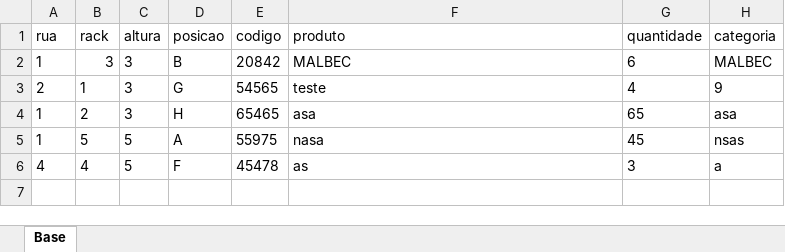
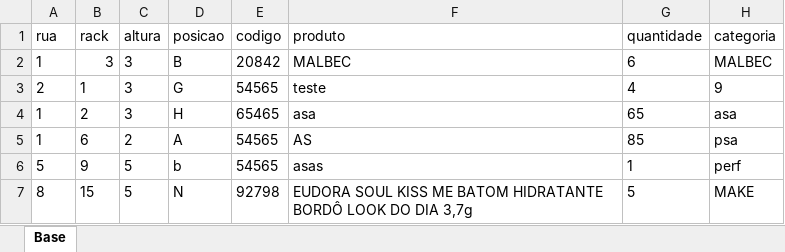
Before and after one commit to yasminatr2/ESTOQUEVD, an Excel workbook: estoque.xlsx, sheet Base, drawn as a sheet; values as stored, in another font and other column widths than the file's, no borders; removed rows and columns are numbered as before the commit, all else as after; the diff names each change by its address in the sheet, - before the commit and + after, or states it on an @@ line.

```diff
--- a/estoque.xlsx (sheet Base)
+++ b/estoque.xlsx (sheet Base)
-row 5: 1 | 5 | 5 | A | 55975 | nasa | 45 | nsas
-row 6: 4 | 4 | 5 | F | 45478 | as | 3 | a
+row 5: 1 | 6 | 2 | A | 54565 | AS | 85 | psa
+row 6: 5 | 9 | 5 | b | 54565 | asas | 1 | perf
+row 7: 8 | 15 | 5 | N | 92798 | EUDORA SOUL KISS ME BATOM HIDRATANTE BORDÔ LOOK DO DIA 3,7g | 5 | MAKE
```
Also changed, not shown: 7 other files.
